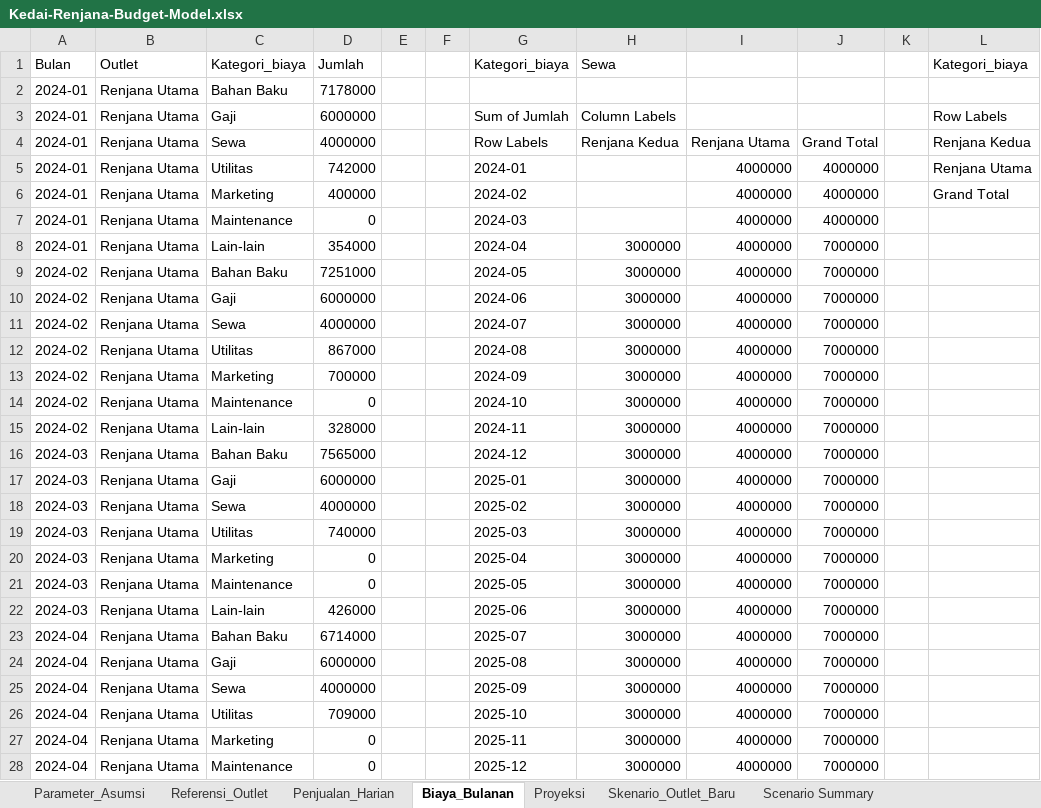
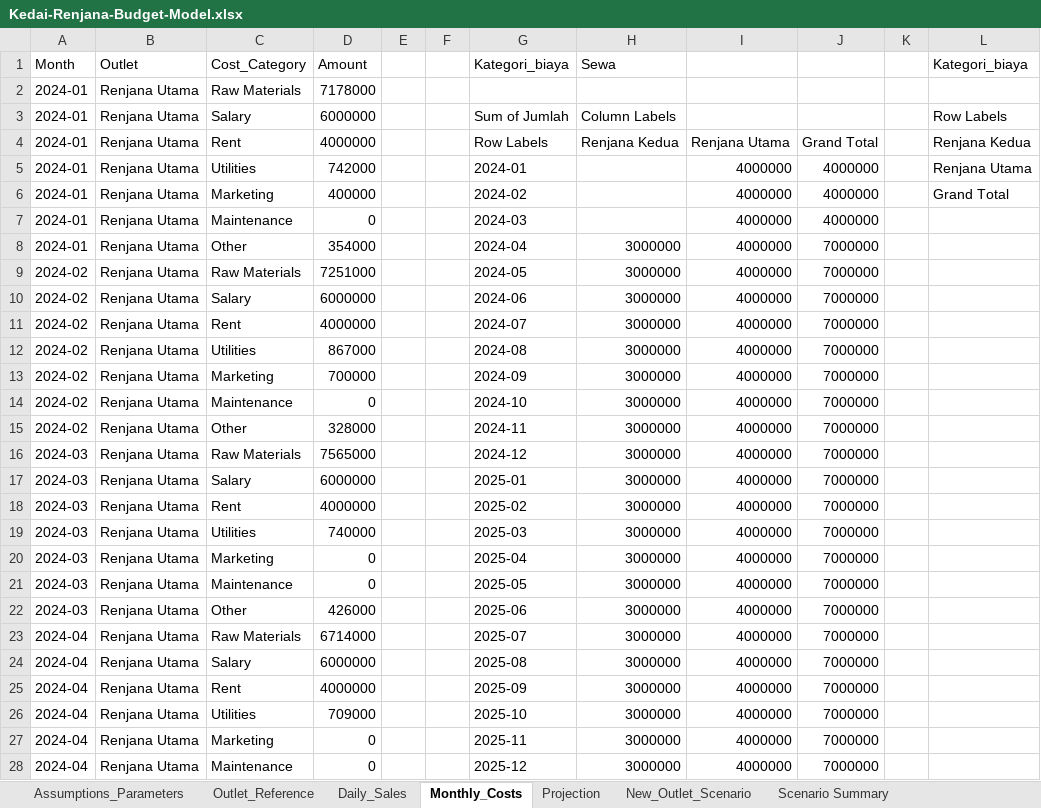
Before and after one commit to Sary332/data-analyst-portfolio, an Excel workbook: Excel-Kedai-Renjana-Budget-Cashflow-Planning/model/Kedai-Renjana-Budget-Model.xlsx, sheet Monthly_Costs, drawn as a sheet; only a part is shown; values as stored, in another font and other column widths than the file's, no borders; table styles not drawn; the diff covers the shown part only; the diff names each change by its address in the sheet, - before the commit and + after, or states it on an @@ line.

```diff
--- a/Excel-Kedai-Renjana-Budget-Cashflow-Planning/model/Kedai-Renjana-Budget-Model.xlsx (sheet Monthly_Costs)
+++ b/Excel-Kedai-Renjana-Budget-Cashflow-Planning/model/Kedai-Renjana-Budget-Model.xlsx (sheet Monthly_Costs)
-sheet tab: Parameter_Asumsi
+sheet tab: Assumptions_Parameters
-sheet tab: Referensi_Outlet
+sheet tab: Outlet_Reference
-sheet tab: Penjualan_Harian
+sheet tab: Daily_Sales
-sheet tab: Biaya_Bulanan
+sheet tab: Monthly_Costs
-sheet tab: Proyeksi
+sheet tab: Projection
-sheet tab: Skenario_Outlet_Baru
+sheet tab: New_Outlet_Scenario
-A1: Bulan
+A1: Month
-C1: Kategori_biaya
+C1: Cost_Category
-D1: Jumlah
+D1: Amount
-C2 (Cost_Category): Bahan Baku
+C2 (Cost_Category): Raw Materials
-C3 (Cost_Category): Gaji
+C3 (Cost_Category): Salary
-C4 (Cost_Category): Sewa
+C4 (Cost_Category): Rent
-C5 (Cost_Category): Utilitas
+C5 (Cost_Category): Utilities
-C8 (Cost_Category): Lain-lain
+C8 (Cost_Category): Other
-C9 (Cost_Category): Bahan Baku
+C9 (Cost_Category): Raw Materials
-C10 (Cost_Category): Gaji
+C10 (Cost_Category): Salary
-C11 (Cost_Category): Sewa
+C11 (Cost_Category): Rent
-C12 (Cost_Category): Utilitas
+C12 (Cost_Category): Utilities
-C15 (Cost_Category): Lain-lain
+C15 (Cost_Category): Other
-C16 (Cost_Category): Bahan Baku
+C16 (Cost_Category): Raw Materials
-C17 (Cost_Category): Gaji
+C17 (Cost_Category): Salary
-C18 (Cost_Category): Sewa
+C18 (Cost_Category): Rent
-C19 (Cost_Category): Utilitas
+C19 (Cost_Category): Utilities
-C22 (Cost_Category): Lain-lain
+C22 (Cost_Category): Other
-C23 (Cost_Category): Bahan Baku
+C23 (Cost_Category): Raw Materials
-C24 (Cost_Category): Gaji
+C24 (Cost_Category): Salary
-C25 (Cost_Category): Sewa
+C25 (Cost_Category): Rent
-C26 (Cost_Category): Utilitas
+C26 (Cost_Category): Utilities
```
Also changed, not shown: 208 edited cells elsewhere in this sheet, sheet Projection, sheet Assumptions_Parameters, sheet New_Outlet_Scenario, sheet Outlet_Reference, sheet Scenario Summary, sheet Daily_Sales, formulas that keep their value, charts or pictures, 3 other files.
